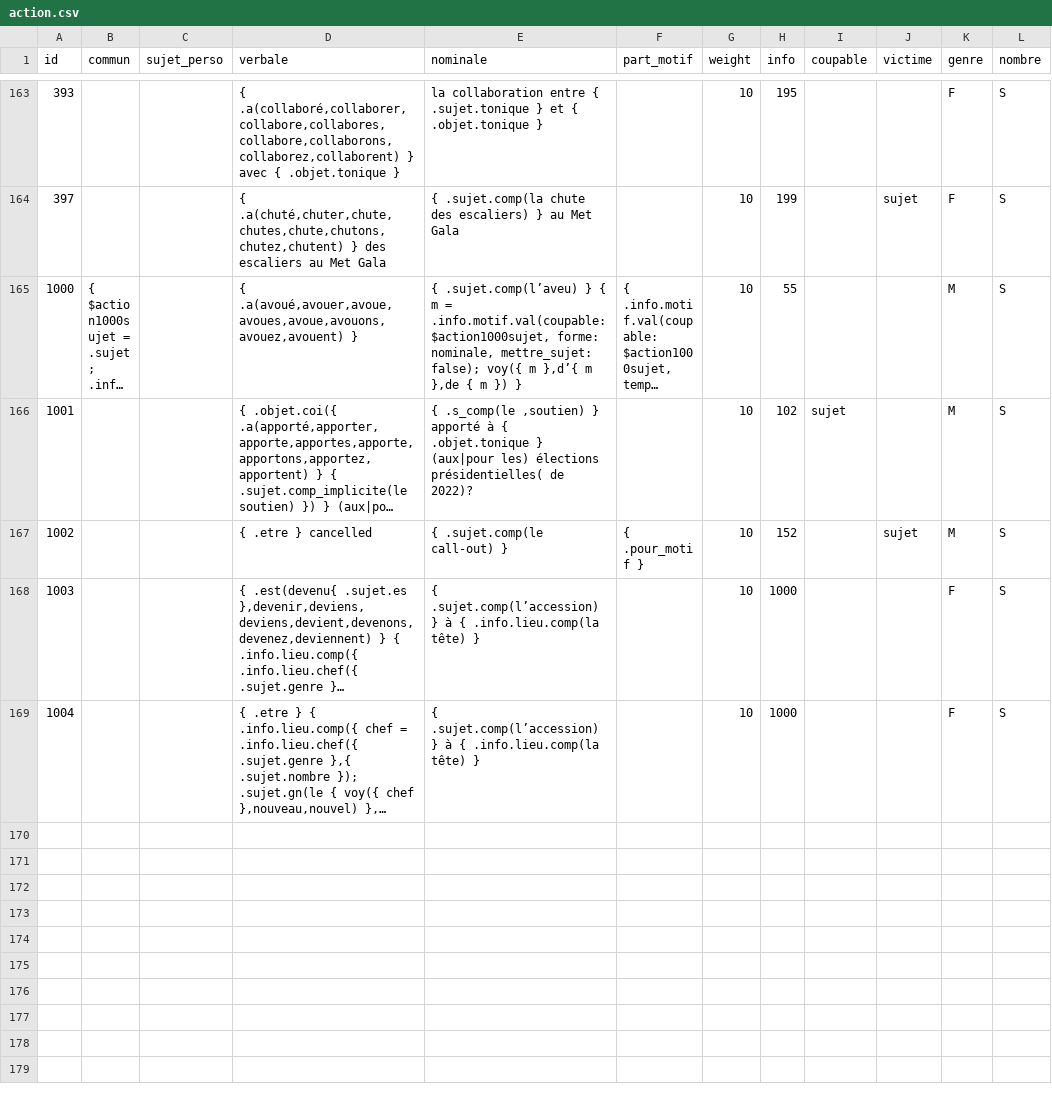
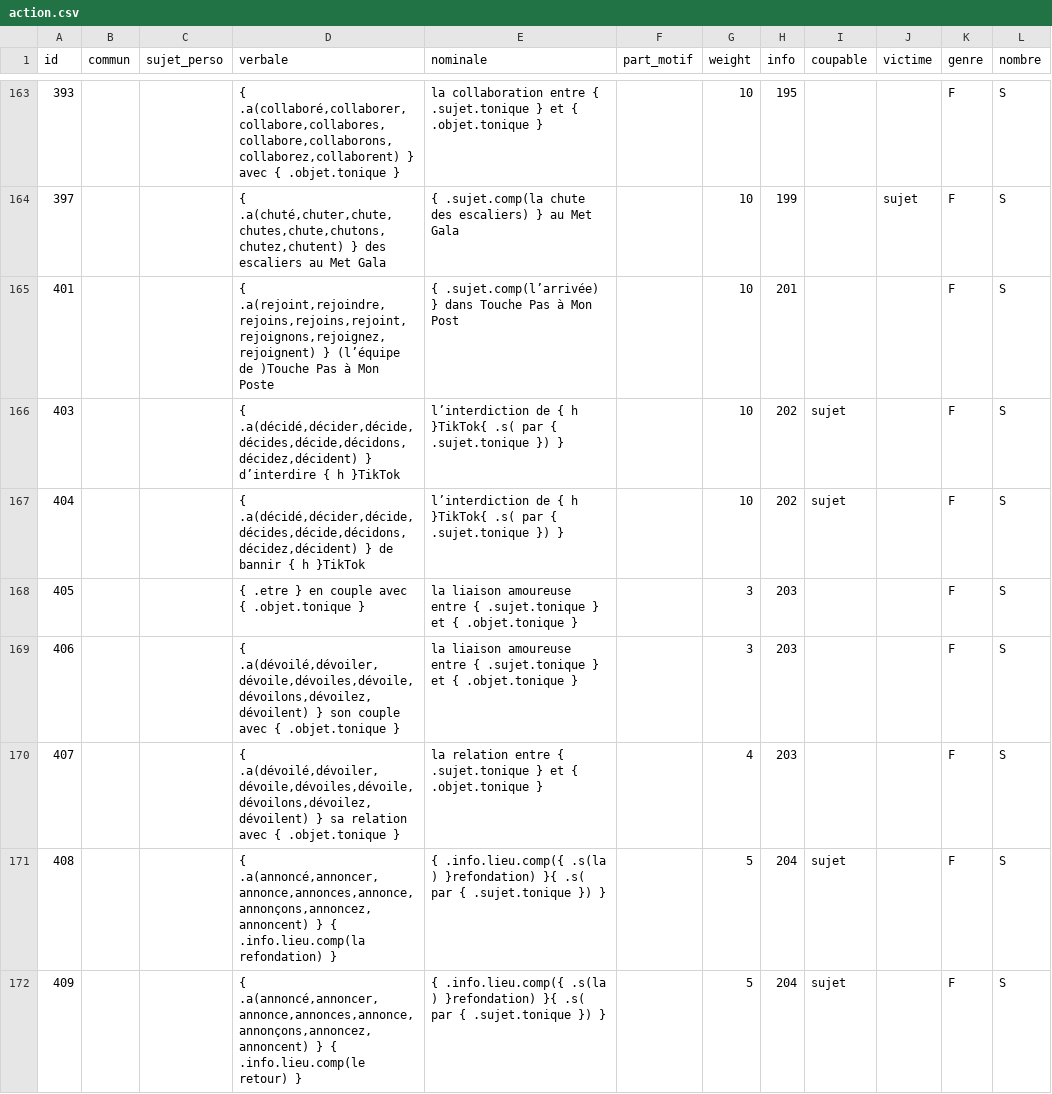
Before and after one commit to AlexieVQ/FlashNewsBot, a CSV file: regles/action.csv, drawn as a sheet; only a part is shown, gaps mark what is left out; the shorter side is filled out with more unchanged rows; long unchanged cells end in …; the diff covers the shown part only.

Commit message:
Migration des dernières infos

```diff
--- a/regles/action.csv
+++ b/regles/action.csv
@@ -164 +164,9 @@ id,commun,sujet_perso,verbale,nominale,part_motif,weight,info,coupable,victime,g
 397,,,"{ .a(chuté,chuter,chute,chutes,chute,chutons,chutez,chutent) } des escaliers au Met Gala",{ .sujet.comp(la chute des escaliers) } au Met Gala,,10,199,,sujet,F,S
+401,,,"{ .a(rejoint,rejoindre,rejoins,rejoins,rejoint,rejoignons,rejoignez,rejoignent) } (l’équipe de )Touche Pas à Mon Poste",{ .sujet.comp(l’arrivée) } dans Touche Pas à Mon Post,,10,201,,,F,S
+403,,,"{ .a(décidé,décider,décide,décides,décide,décidons,décidez,décident) } d’interdire { h }TikTok",l’interdiction de { h }TikTok{ .s( par { .sujet.tonique }) },,10,202,sujet,,F,S
+404,,,"{ .a(décidé,décider,décide,décides,décide,décidons,décidez,décident) } de bannir { h }TikTok",l’interdiction de { h }TikTok{ .s( par { .sujet.tonique }) },,10,202,sujet,,F,S
+405,,,{ .etre } en couple avec { .objet.tonique },la liaison amoureuse entre { .sujet.tonique } et { .objet.tonique },,3,203,,,F,S
+406,,,"{ .a(dévoilé,dévoiler,dévoile,dévoiles,dévoile,dévoilons,dévoilez,dévoilent) } son couple avec { .objet.tonique }",la liaison amoureuse entre { .sujet.tonique } et { .objet.tonique },,3,203,,,F,S
+407,,,"{ .a(dévoilé,dévoiler,dévoile,dévoiles,dévoile,dévoilons,dévoilez,dévoilent) } sa relation avec { .objet.tonique }",la relation entre { .sujet.tonique } et { .objet.tonique },,4,203,,,F,S
+408,,,"{ .a(annoncé,annoncer,annonce,annonces,annonce,annonçons,annoncez,annoncent) } { .info.lieu.comp(la refondation) }",{ .info.lieu.comp({ .s(la ) }refondation) }{ .s( par { .sujet.tonique }) },,5,204,sujet,,F,S
+409,,,"{ .a(annoncé,annoncer,annonce,annonces,annonce,annonçons,annoncez,annoncent) } { .info.lieu.comp(le retour) }",{ .info.lieu.comp({ .s(la ) }refondation) }{ .s( par { .sujet.tonique }) },,5,204,sujet,,F,S
```
Also changed, not shown: 7 added rows elsewhere in this file, regles/info.csv.
